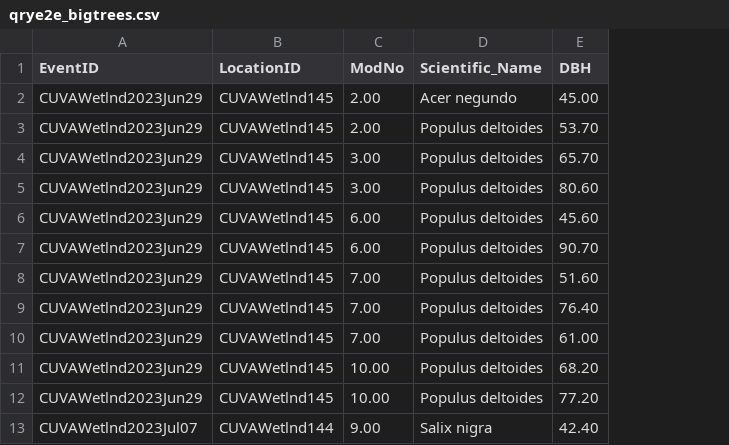
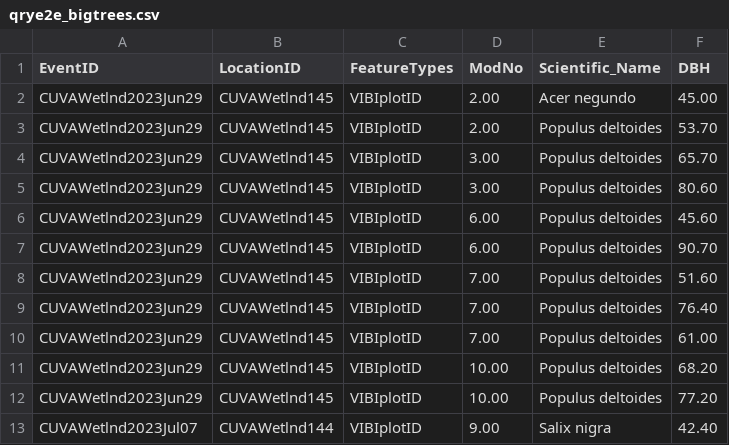
Before and after one commit to HeartlandNetwork/HTLN-data-capture, a CSV file: wetlands/src/bigtrees/qrye2e_bigtrees.csv, drawn as a sheet; only a part is shown; the diff names each change by its address in the sheet, - before the commit and + after, or states it on an @@ line.

```diff
--- a/wetlands/src/bigtrees/qrye2e_bigtrees.csv
+++ b/wetlands/src/bigtrees/qrye2e_bigtrees.csv
+column C (FeatureTypes), rows 2-13: all VIBIplotID
```
Also changed, not shown: wetlands/src/herb/qrye2e_VIBI_herb.csv, 3 other files.
